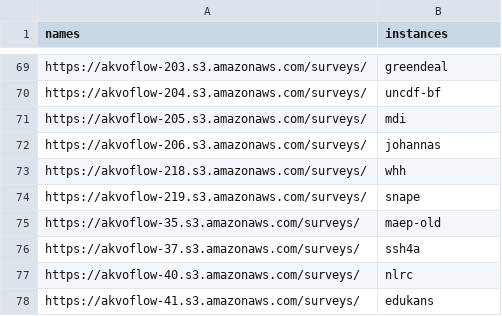
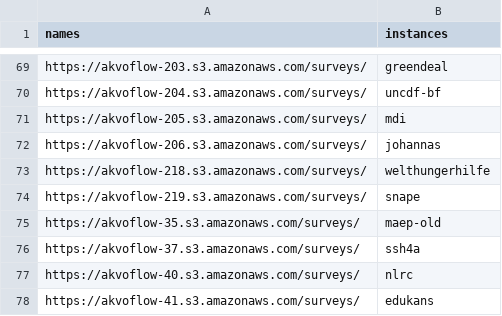
Before and after one commit to akvo/akvo-tech-consultancy, a CSV file: sites/akvo-flow-web-api/data/flow-survey-amazon-aws.csv, drawn as a sheet; only a part is shown, gaps mark what is left out.

Commit message:
Update flow-survey-amazon-aws.csv
replace whh by welthungerhilfe

```diff
--- a/sites/akvo-flow-web-api/data/flow-survey-amazon-aws.csv
+++ b/sites/akvo-flow-web-api/data/flow-survey-amazon-aws.csv
@@ -72,3 +72,3 @@ https://akvoflow-205.s3.amazonaws.com/surveys/,mdi
 https://akvoflow-206.s3.amazonaws.com/surveys/,johannas
-https://akvoflow-218.s3.amazonaws.com/surveys/,whh
+https://akvoflow-218.s3.amazonaws.com/surveys/,welthungerhilfe
 https://akvoflow-219.s3.amazonaws.com/surveys/,snape
```
